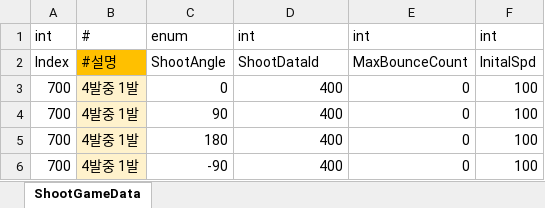
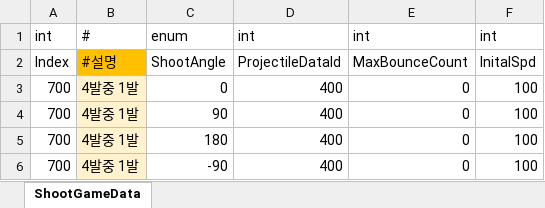
Before and after one commit to Cuty444/QT_Proto, an Excel workbook: _GameData/ShootGameData.xlsx, sheet ShootGameData, drawn as a sheet; only a part is shown; values as stored, in another font and other column widths than the file's, no borders; table styles not drawn; the diff names each change by its address in the sheet, - before the commit and + after, or states it on an @@ line.

```diff
--- a/_GameData/ShootGameData.xlsx (sheet ShootGameData)
+++ b/_GameData/ShootGameData.xlsx (sheet ShootGameData)
-D2: ShootDataId
+D2: ProjectileDataId
```
Also changed, not shown: _GameData/CharacterGameData.xlsx, _GameData/EnemyGameData.xlsx, 13 other files.
